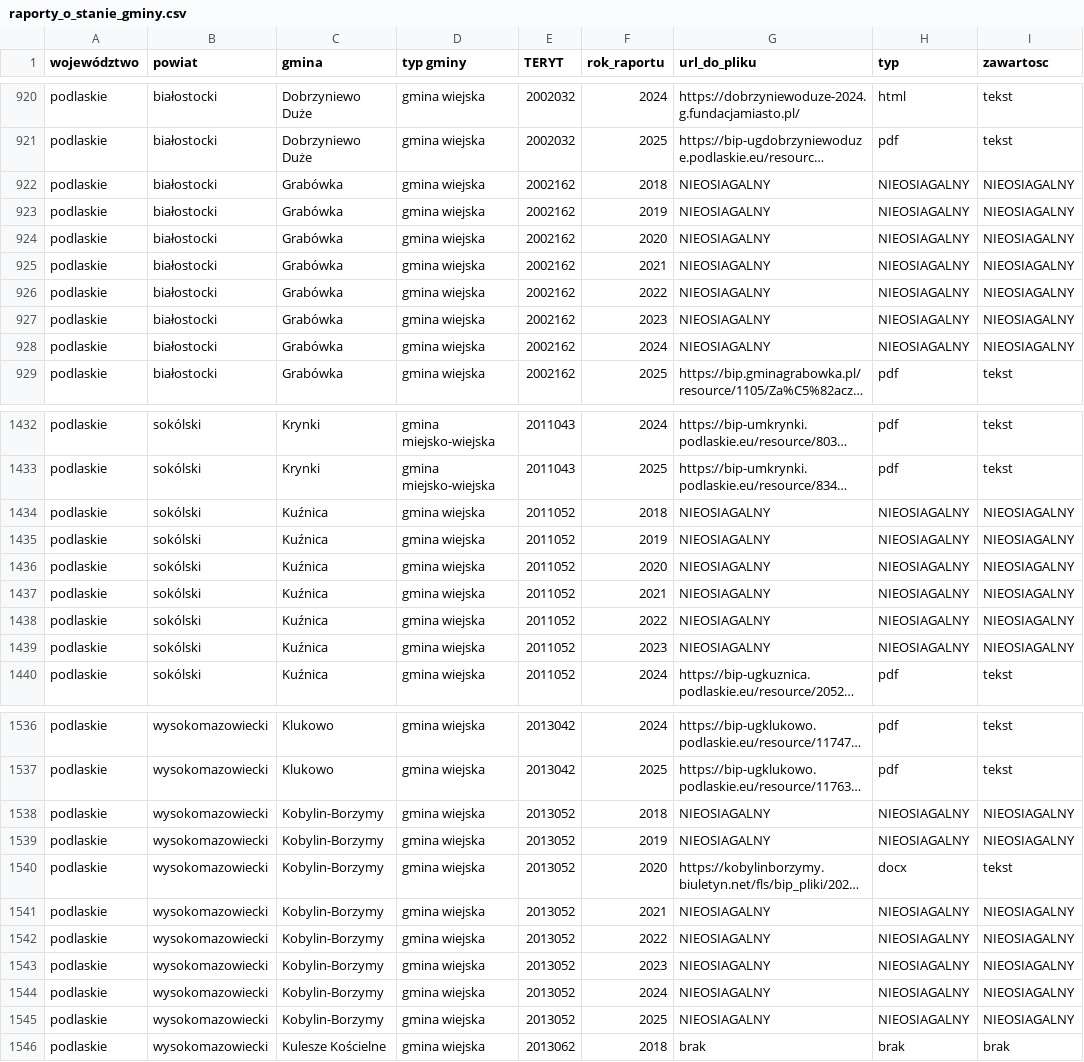
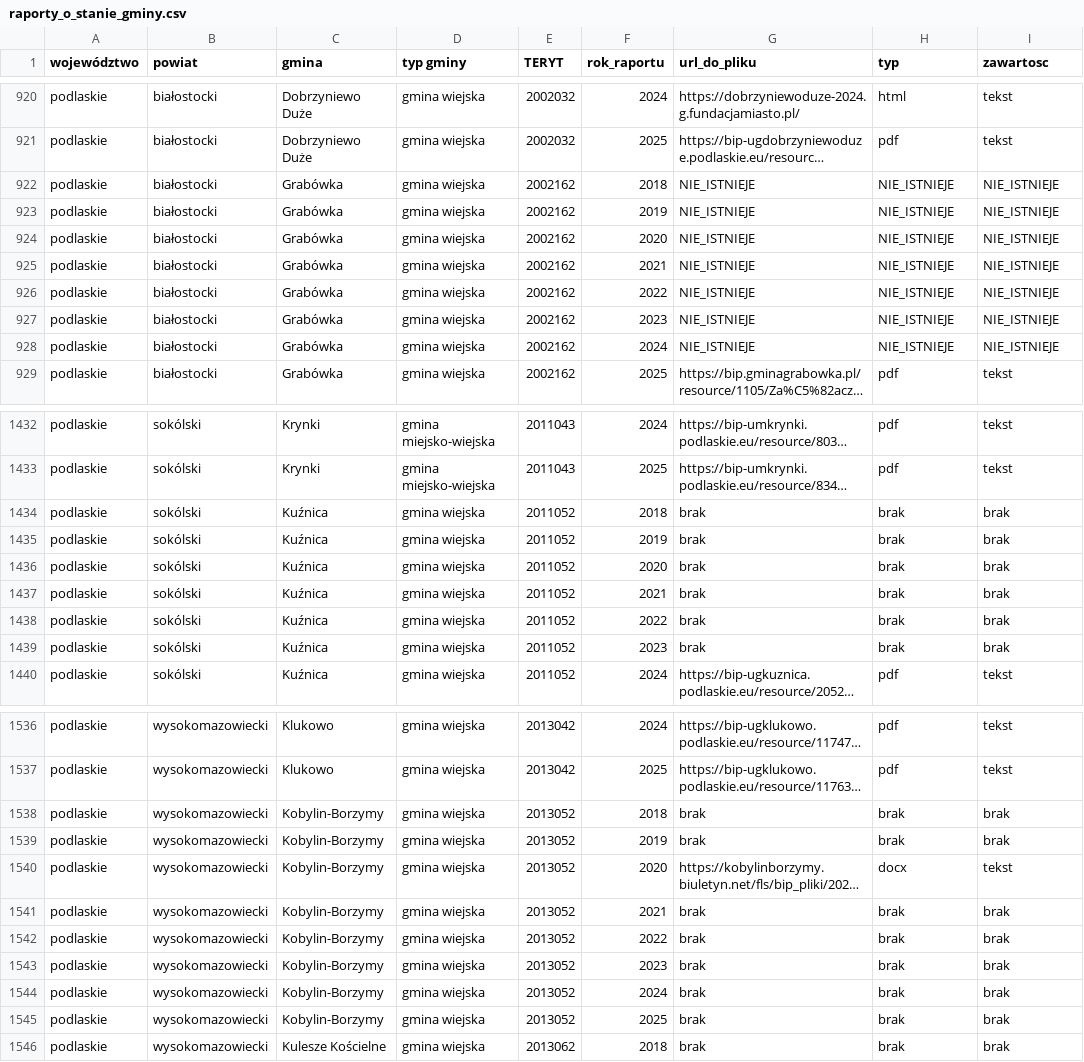
Before and after one commit to r2r2r2o/ejaj_temp, a CSV file: raporty_o_stanie_gminy.csv, drawn as a sheet; only a part is shown, gaps mark what is left out; long unchanged cells end in …; the diff covers the shown part only; the diff names each change by its address in the sheet, - before the commit and + after, or states it on an @@ line.

```diff
--- a/raporty_o_stanie_gminy.csv
+++ b/raporty_o_stanie_gminy.csv
-G922:G928 (url_do_pliku): NIEOSIAGALNY
+G922:G928 (url_do_pliku): NIE_ISTNIEJE
-H922:H928 (typ): NIEOSIAGALNY
+H922:H928 (typ): NIE_ISTNIEJE
-I922:I928 (zawartosc): NIEOSIAGALNY
+I922:I928 (zawartosc): NIE_ISTNIEJE
-G1434:G1439 (url_do_pliku): NIEOSIAGALNY
+G1434:G1439 (url_do_pliku): brak
-H1434:H1439 (typ): NIEOSIAGALNY
+H1434:H1439 (typ): brak
-I1434:I1439 (zawartosc): NIEOSIAGALNY
+I1434:I1439 (zawartosc): brak
-G1538:G1539 (url_do_pliku): NIEOSIAGALNY
+G1538:G1539 (url_do_pliku): brak
-H1538:H1539 (typ): NIEOSIAGALNY
+H1538:H1539 (typ): brak
-I1538:I1539 (zawartosc): NIEOSIAGALNY
+I1538:I1539 (zawartosc): brak
-G1541:G1545 (url_do_pliku): NIEOSIAGALNY
+G1541:G1545 (url_do_pliku): brak
-H1541:H1545 (typ): NIEOSIAGALNY
+H1541:H1545 (typ): brak
-I1541:I1545 (zawartosc): NIEOSIAGALNY
+I1541:I1545 (zawartosc): brak
```
Also changed, not shown: 112 edited cells elsewhere in this file.
